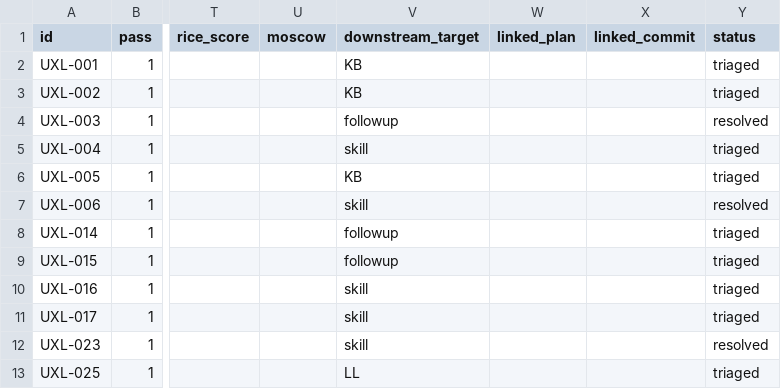
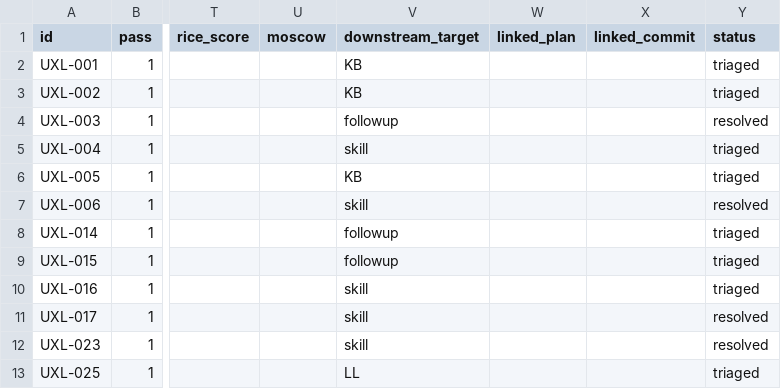
Before and after one commit to daneyon/cc-architecture-builder, a CSV file: notes/ux-log-001-2026-04-22-pass-1.csv, drawn as a sheet; only a part is shown, gaps mark what is left out; the diff names each change by its address in the sheet, - before the commit and + after, or states it on an @@ line.

Commit message:
feat(skills): recover-session for mid-dialogue death recovery [UXL-017]
Wave 5.1 — codify the Session 27 recovery method as a reusable skill,
formalizing the operational embodiment of LL-28's fallback recovery
protocol. Session 27 itself is the canonical validation dataset.

skills/recover-session/SKILL.md (199L):
- 6-step protocol: bootstrap notes → locate JSONL → extract last N turns
  → synthesize coverage gap → backfill state/LL → resume HITL
- Windows JSONL path encoding rule documented
  (~/.claude/projects/<project-path-encoded>/<session-uuid>.jsonl)
- Coverage-gap classification table (decision / artifact-pending /
  HITL question / new LL implication / plan refinement / tool-use side
  effect) → backfill action per signal type
- Verification + integration + limitations sections per CAB skill format
- Naming per D5-revised (verb+object, 2-word): recover-session
  (alternatives recover-from-dying-session too long; restore-session
  less specific to failure semantics)

Cross-links:
- knowledge/operational-patterns/state-management/filesystem-patterns.md
  Lessons-Referenced Protocols section: added "Operational embodiments
  by LL" table mapping LL-25/26/27/28 to their structural skills
- filesystem-patterns.md Reversibility Inventory: replaced "LL-28
  candidate TBD" row with concrete UXL-017 entry; UXL-016 row updated
  to reflect new gating (waits for first real recovery use of this skill)
- notes/lessons-learned.md LL-28 entry: revised to cite the new skill
  as fallback recovery formalization; UXL-016 status clarified

UXL-016 stays parked per user directive — must survive at least one
real dying-session recovery test using this skill before proactive
event-triggered state-write protocol can be hard-coded.

CSV: UXL-017 marked status=resolved.

Skill exercised hands-on: execute-task (inline path per F011 boundary
check — single-skill build, contained scope, no SOW artifact needed).

```diff
--- a/notes/ux-log-001-2026-04-22-pass-1.csv
+++ b/notes/ux-log-001-2026-04-22-pass-1.csv
-Y11 (status): triaged
+Y11 (status): resolved
```
Also changed, not shown: 3 other files.
